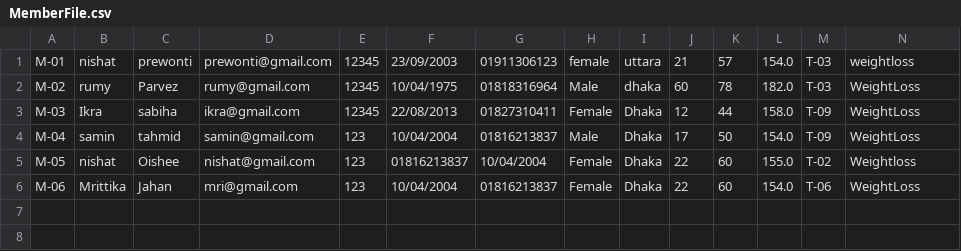
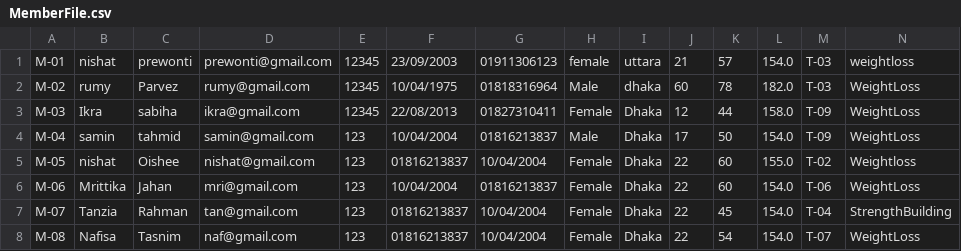
Before and after one commit to Oishee53/FitHub, a CSV file: MemberFile.csv, drawn as a sheet; only a part is shown; rows hold the shown columns only; the diff names each change by its address in the sheet, - before the commit and + after, or states it on an @@ line.

```diff
--- a/MemberFile.csv
+++ b/MemberFile.csv
+row 7: M-07 | Tanzia | Rahman | tan@gmail.com | 123 | 01816213837 | 10/04/2004 | Female | Dhaka | 22 | 45 | 154.0 | T-04 | StrengthBuilding
+row 8: M-08 | Nafisa | Tasnim | naf@gmail.com | 123 | 01816213837 | 10/04/2004 | Female | Dhaka | 22 | 54 | 154.0 | T-07 | WeightLoss
```
Also changed, not shown: AccountsFile.csv, TrainerFile.csv, 7 other files.
